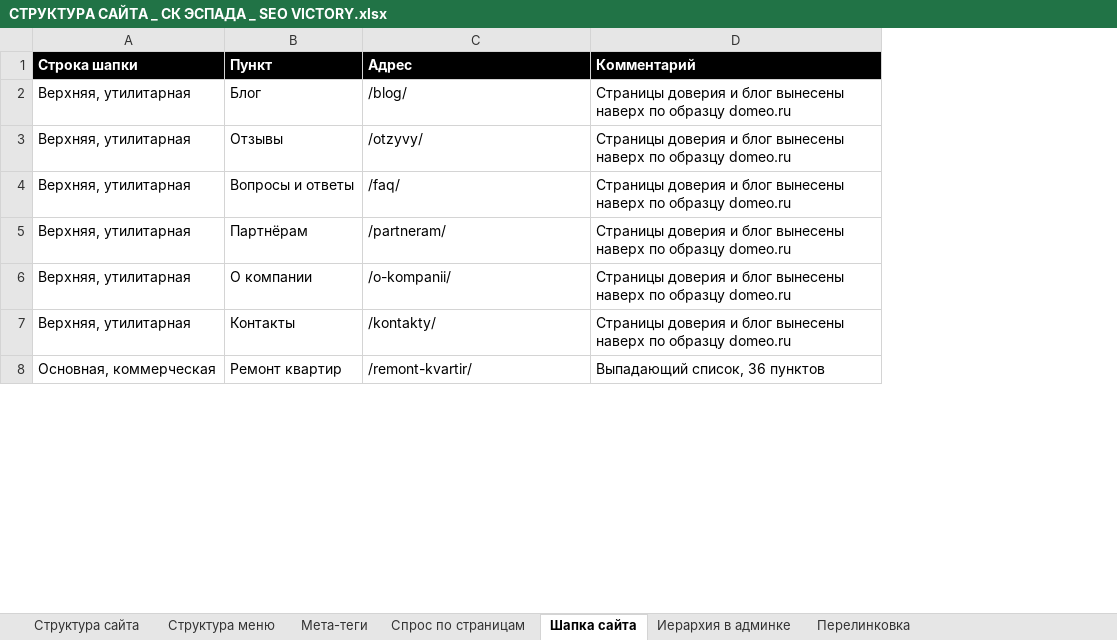
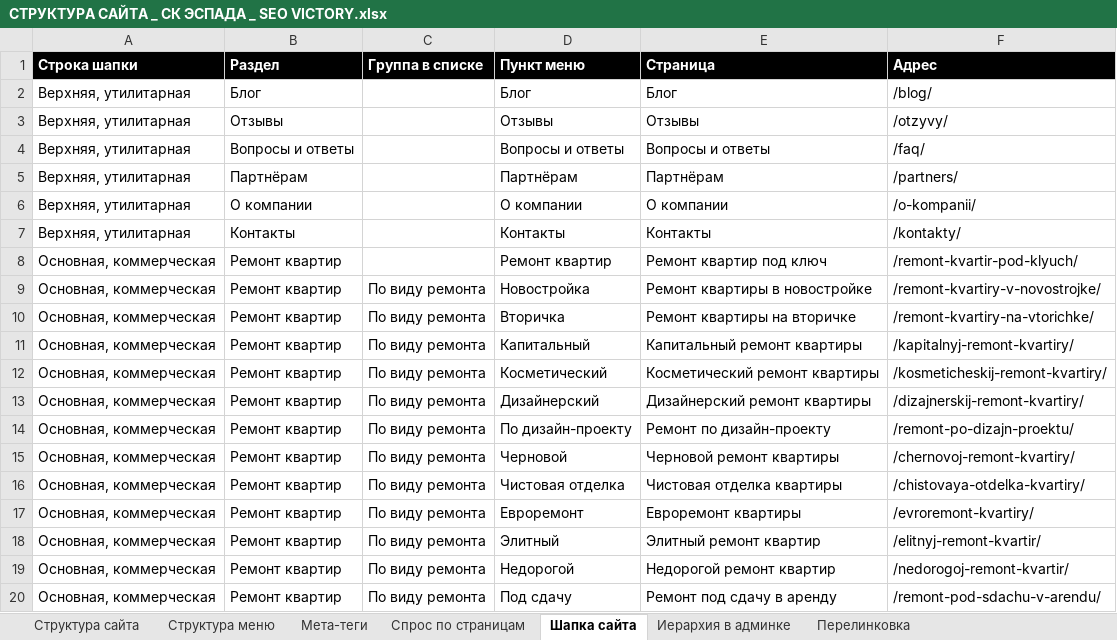
Before and after one commit to Vitamin1zer/sk-espada, an Excel workbook: other/Семантика и структура/СТРУКТУРА САЙТА _ СК ЭСПАДА _ SEO VICTORY.xlsx, sheet Шапка сайта, drawn as a sheet; only a part is shown; values as stored, in another font and other column widths than the file's, no borders; removed rows and columns are numbered as before the commit, all else as after; the diff covers the shown part only; the diff names each change by its address in the sheet, - before the commit and + after, or states it on an @@ line.

```diff
--- a/other/Семантика и структура/СТРУКТУРА САЙТА _ СК ЭСПАДА _ SEO VICTORY.xlsx (sheet Шапка сайта)
+++ b/other/Семантика и структура/СТРУКТУРА САЙТА _ СК ЭСПАДА _ SEO VICTORY.xlsx (sheet Шапка сайта)
+column C (Группа в списке), row 17: По виду ремонта
+column D (Пункт меню), rows 2-7: Блог | Отзывы | Вопросы и ответы | Партнёрам | О компании | Контакты; row 17: Евроремонт
+column E (Страница), rows 2-7: Блог | Отзывы | Вопросы и ответы | Партнёрам | О компании | Контакты; row 17: Евроремонт квартиры
-column D (Комментарий), rows 2-8: Страницы доверия и блог вынесены наверх по образцу domeo.ru | Страницы доверия и блог вынесены наверх по образцу domeo.ru | Страницы доверия и блог вынесены наверх по образцу domeo.ru | Страницы доверия и блог вынесены наверх по образцу domeo.ru | Страницы доверия и блог вынесены наверх по образцу domeo.ru | Страницы доверия и блог вынесены наверх по образцу domeo.ru | Выпадающий список, 36 пунктов
-B1: Пункт
+B1: Раздел
-F5 (Адрес): /partneram/
+F5 (Адрес): /partners/
+row 8: Основная, коммерческая | Ремонт квартир |  | Ремонт квартир | Ремонт квартир под ключ | /remont-kvartir-pod-klyuch/
+row 9: Основная, коммерческая | Ремонт квартир | По виду ремонта | Новостройка | Ремонт квартиры в новостройке | /remont-kvartiry-v-novostrojke/
+row 10: Основная, коммерческая | Ремонт квартир | По виду ремонта | Вторичка | Ремонт квартиры на вторичке | /remont-kvartiry-na-vtorichke/
+row 11: Основная, коммерческая | Ремонт квартир | По виду ремонта | Капитальный | Капитальный ремонт квартиры | /kapitalnyj-remont-kvartiry/
+row 12: Основная, коммерческая | Ремонт квартир | По виду ремонта | Косметический | Косметический ремонт квартиры | /kosmeticheskij-remont-kvartiry/
+row 13: Основная, коммерческая | Ремонт квартир | По виду ремонта | Дизайнерский | Дизайнерский ремонт квартиры | /dizajnerskij-remont-kvartiry/
+row 14: Основная, коммерческая | Ремонт квартир | По виду ремонта | По дизайн-проекту | Ремонт по дизайн-проекту | /remont-po-dizajn-proektu/
+row 15: Основная, коммерческая | Ремонт квартир | По виду ремонта | Черновой | Черновой ремонт квартиры | /chernovoj-remont-kvartiry/
+row 16: Основная, коммерческая | Ремонт квартир | По виду ремонта | Чистовая отделка | Чистовая отделка квартиры | /chistovaya-otdelka-kvartiry/
-F17 (Адрес): /remont-kvartir/
+F17 (Адрес): /evroremont-kvartiry/
+row 18: Основная, коммерческая | Ремонт квартир | По виду ремонта | Элитный | Элитный ремонт квартир | /elitnyj-remont-kvartir/
+row 19: Основная, коммерческая | Ремонт квартир | По виду ремонта | Недорогой | Недорогой ремонт квартир | /nedorogoj-remont-kvartir/
+row 20: Основная, коммерческая | Ремонт квартир | По виду ремонта | Под сдачу | Ремонт под сдачу в аренду | /remont-pod-sdachu-v-arendu/
```
Also changed, not shown: 50 added rows and 5 edited cells elsewhere in this sheet, sheet Перелинковка, sheet Иерархия в админке, sheet Спрос по страницам, sheet Структура меню, sheet Структура сайта, sheet Мета-теги, other/Семантика и структура/СЕМАНТИЧЕСКОЕ ЯДРО _ СК ЭСПАДА _ SEO VICTORY.xlsx, 23 other files.
